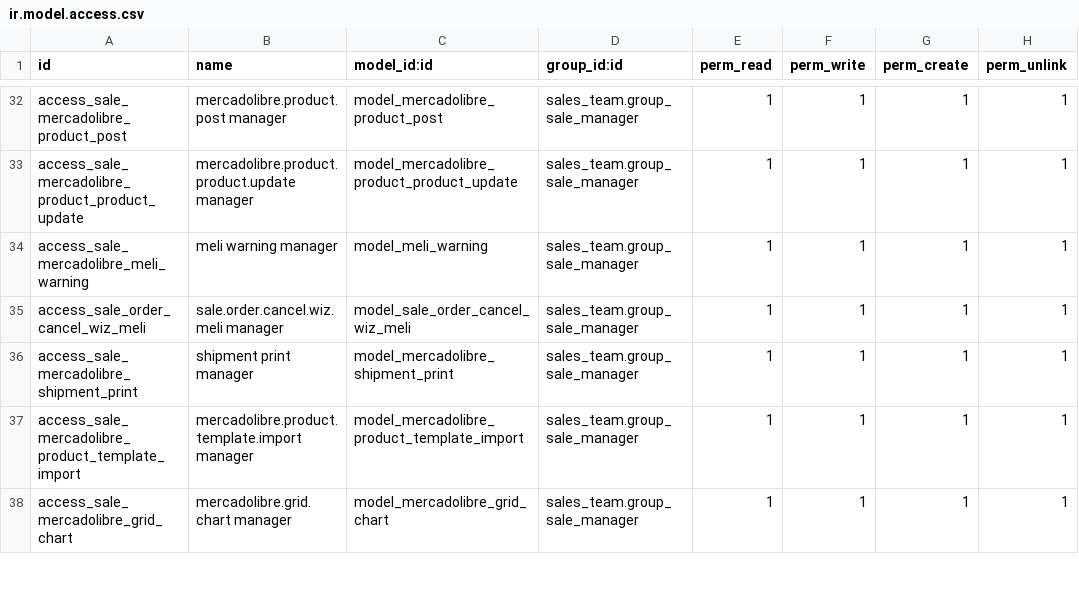
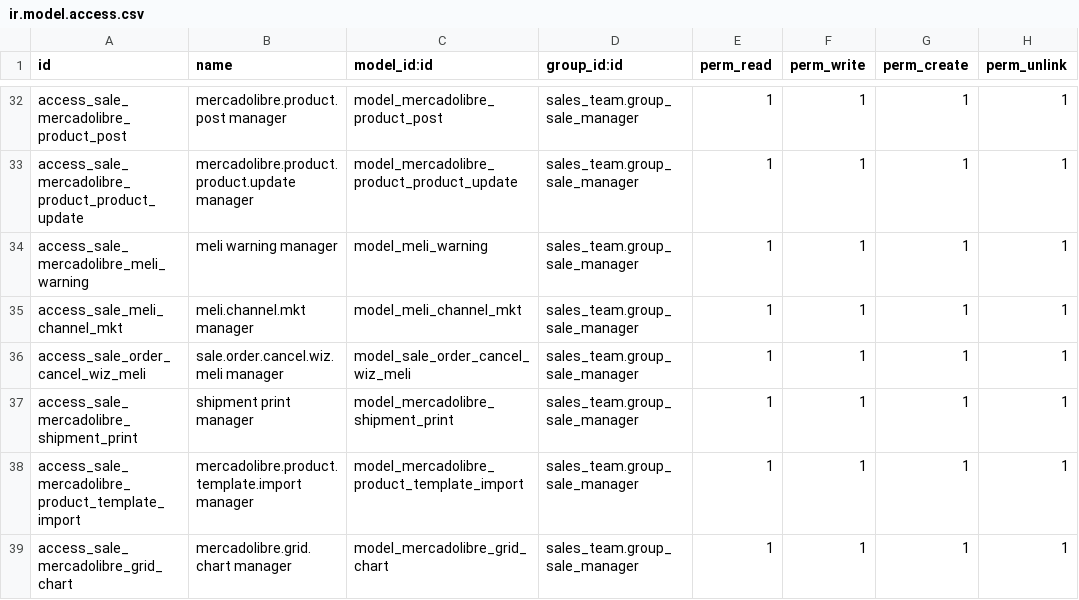
Before and after one commit to ctmil/meli_oerp, a CSV file: security/ir.model.access.csv, drawn as a sheet; only a part is shown, gaps mark what is left out.

```diff
--- a/security/ir.model.access.csv
+++ b/security/ir.model.access.csv
@@ -34,2 +34,3 @@ access_sale_mercadolibre_product_product_update,mercadolibre.product.product.upd
 access_sale_mercadolibre_meli_warning,meli warning manager,model_meli_warning,sales_team.group_sale_manager,1,1,1,1
+access_sale_meli_channel_mkt,meli.channel.mkt manager,model_meli_channel_mkt,sales_team.group_sale_manager,1,1,1,1
 access_sale_order_cancel_wiz_meli,sale.order.cancel.wiz.meli manager,model_sale_order_cancel_wiz_meli,sales_team.group_sale_manager,1,1,1,1
```
Also changed, not shown: 9 other files.
